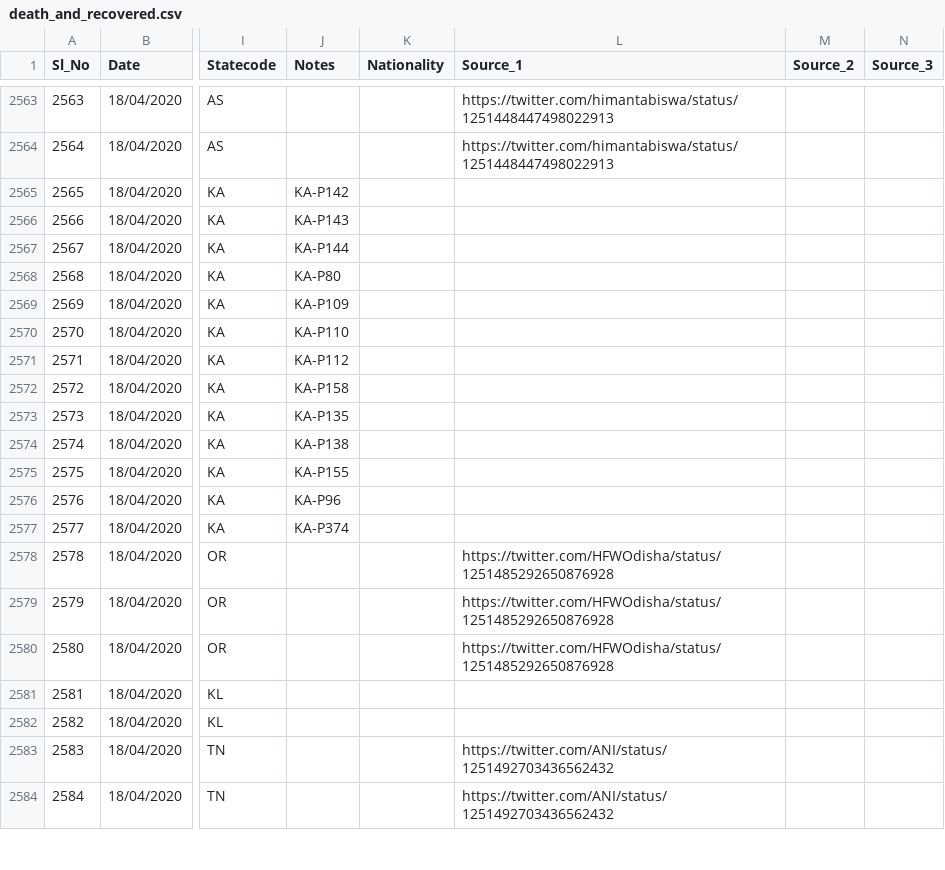
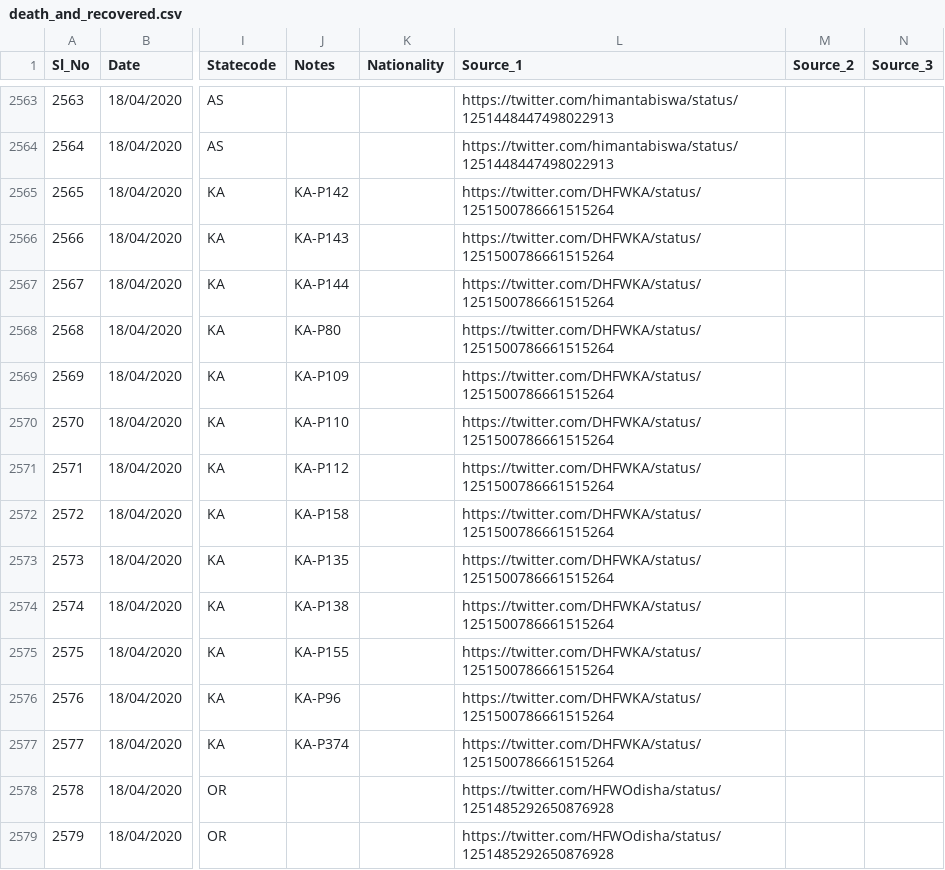
Before and after one commit to shuklaayush/api, a CSV file: csv/2020-04-18/death_and_recovered.csv, drawn as a sheet; only a part is shown, gaps mark what is left out; the shorter side is filled out with more unchanged rows; the diff names each change by its address in the sheet, - before the commit and + after, or states it on an @@ line.

Commit message:
data updated on - Sat Apr 18 13:24:43 UTC 2020

```diff
--- a/csv/2020-04-18/death_and_recovered.csv
+++ b/csv/2020-04-18/death_and_recovered.csv
-L2565:L2577 (Source_1): (empty)
+L2565:L2577 (Source_1): https://twitter.com/DHFWKA/status/1251500786661515264
```
Also changed, not shown: csv/2020-04-18/state_wise.csv, csv/2020-04-18/statewise_tested_numbers_data.csv, 7 other files.
